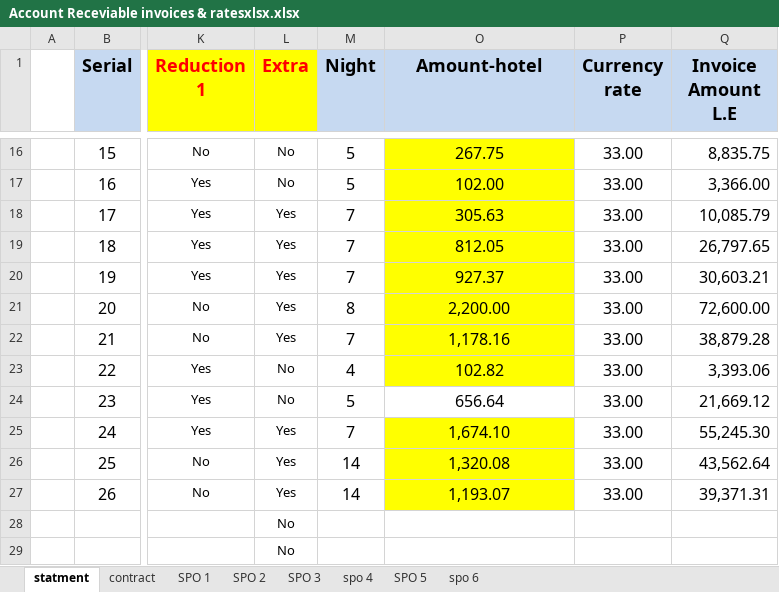
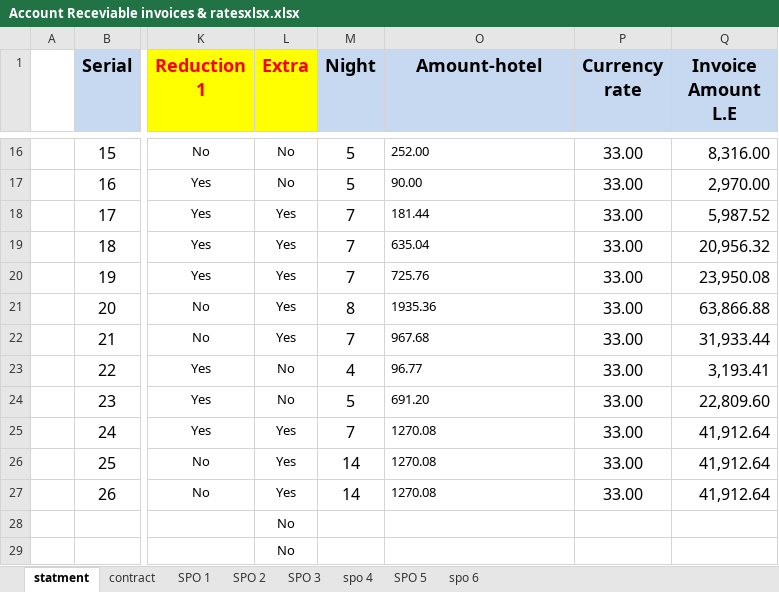
Before and after one commit to Jonathan-Monir/Credit_App, an Excel workbook: test files/Account Receviable invoices & ratesxlsx.xlsx, sheet statment, drawn as a sheet; only a part is shown, gaps mark what is left out; values as stored, in another font and other column widths than the file's, no borders; the diff covers the shown part only; the diff names each change by its address in the sheet, - before the commit and + after, or states it on an @@ line.

```diff
--- a/test files/Account Receviable invoices & ratesxlsx.xlsx (sheet statment)
+++ b/test files/Account Receviable invoices & ratesxlsx.xlsx (sheet statment)
-O16:O23 fill: #FFFF00
+O16:O23 fill: none
@@ O16:O27 text size: smaller, alignment: center → left @@
-O16 (Amount-hotel): 267.75
+O16 (Amount-hotel): 252.00
-Q16 (Invoice Amount L.E): 8,835.75
+Q16 (Invoice Amount L.E): 8,316.00
-O17 (Amount-hotel): 102.00
+O17 (Amount-hotel): 90.00
-Q17 (Invoice Amount L.E): 3,366.00
+Q17 (Invoice Amount L.E): 2,970.00
-O18 (Amount-hotel): 305.63
+O18 (Amount-hotel): 181.44
-Q18 (Invoice Amount L.E): 10,085.79
+Q18 (Invoice Amount L.E): 5,987.52
-O19 (Amount-hotel): 812.05
+O19 (Amount-hotel): 635.04
-Q19 (Invoice Amount L.E): 26,797.65
+Q19 (Invoice Amount L.E): 20,956.32
-O20 (Amount-hotel): 927.37
+O20 (Amount-hotel): 725.76
-Q20 (Invoice Amount L.E): 30,603.21
+Q20 (Invoice Amount L.E): 23,950.08
-O21 (Amount-hotel): 2,200.00
+O21 (Amount-hotel): 1935.36
-Q21 (Invoice Amount L.E): 72,600.00
+Q21 (Invoice Amount L.E): 63,866.88
-O22 (Amount-hotel): 1,178.16
+O22 (Amount-hotel): 967.68
-Q22 (Invoice Amount L.E): 38,879.28
+Q22 (Invoice Amount L.E): 31,933.44
-O23 (Amount-hotel): 102.82
+O23 (Amount-hotel): 96.77
-Q23 (Invoice Amount L.E): 3,393.06
+Q23 (Invoice Amount L.E): 3,193.41
-O24 (Amount-hotel): 656.64
+O24 (Amount-hotel): 691.20
-Q24 (Invoice Amount L.E): 21,669.12
+Q24 (Invoice Amount L.E): 22,809.60
-O25 (Amount-hotel): 1,674.10
+O25 (Amount-hotel): 1270.08
-O25:O27 fill: #FFFF00
+O25:O27 fill: none
-Q25 (Invoice Amount L.E): 55,245.30
+Q25 (Invoice Amount L.E): 41,912.64
-O26 (Amount-hotel): 1,320.08
+O26 (Amount-hotel): 1270.08
-Q26 (Invoice Amount L.E): 43,562.64
+Q26 (Invoice Amount L.E): 41,912.64
-O27 (Amount-hotel): 1,193.07
+O27 (Amount-hotel): 1270.08
-Q27 (Invoice Amount L.E): 39,371.31
+Q27 (Invoice Amount L.E): 41,912.64
```
Also changed, not shown: 28 edited cells and cell formats elsewhere in this sheet, 5 other files.
